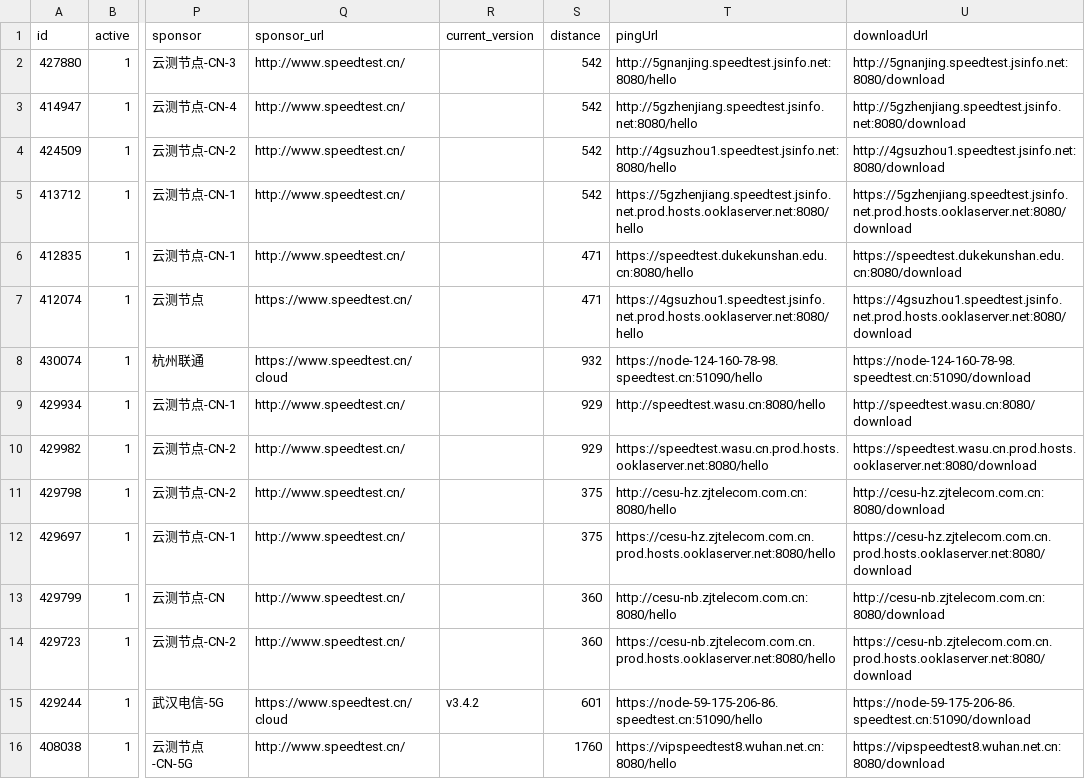
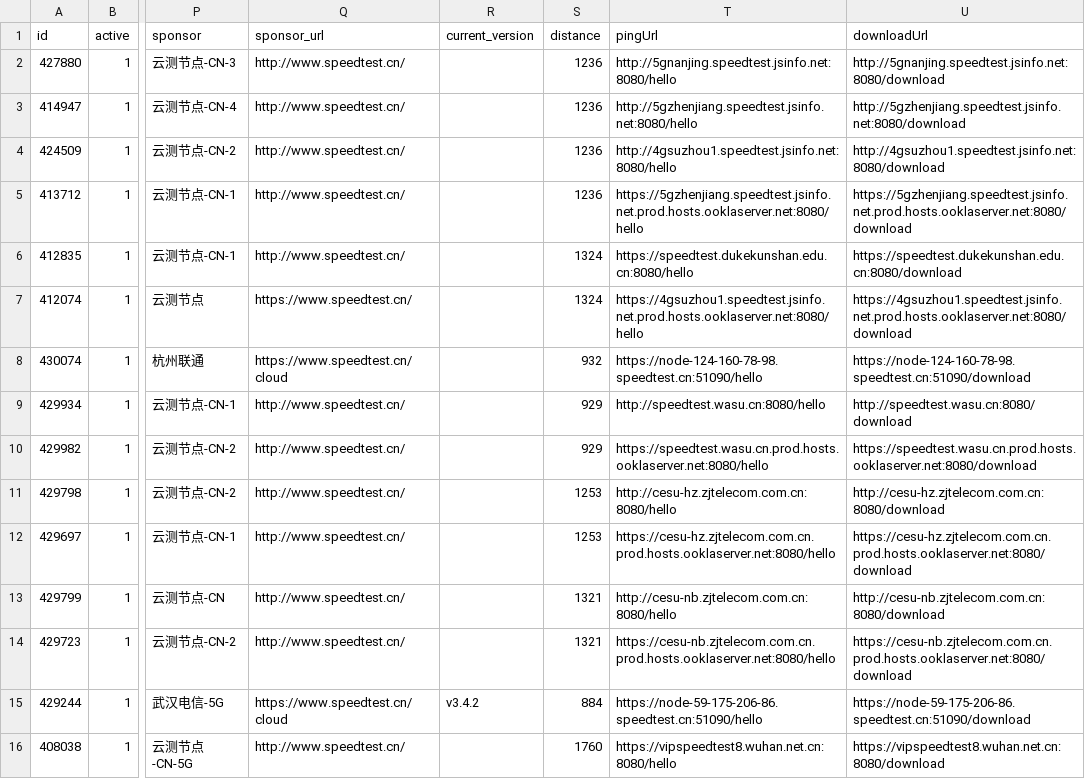
Before and after one commit to spiritLHLS/speedtest.cn-CN-ID, a CSV file: CN.csv, drawn as a sheet; only a part is shown, gaps mark what is left out; the diff covers the shown part only; the diff names each change by its address in the sheet, - before the commit and + after, or states it on an @@ line.

```diff
--- a/CN.csv
+++ b/CN.csv
-S2:S5 (distance): 542
+S2:S5 (distance): 1236
-S6:S7 (distance): 471
+S6:S7 (distance): 1324
-S11:S12 (distance): 375
+S11:S12 (distance): 1253
-S13:S14 (distance): 360
+S13:S14 (distance): 1321
-S15 (distance): 601
+S15 (distance): 884
```
Also changed, not shown: 21 edited cells elsewhere in this file, mobile.csv, telecom.csv, 1 other file.
